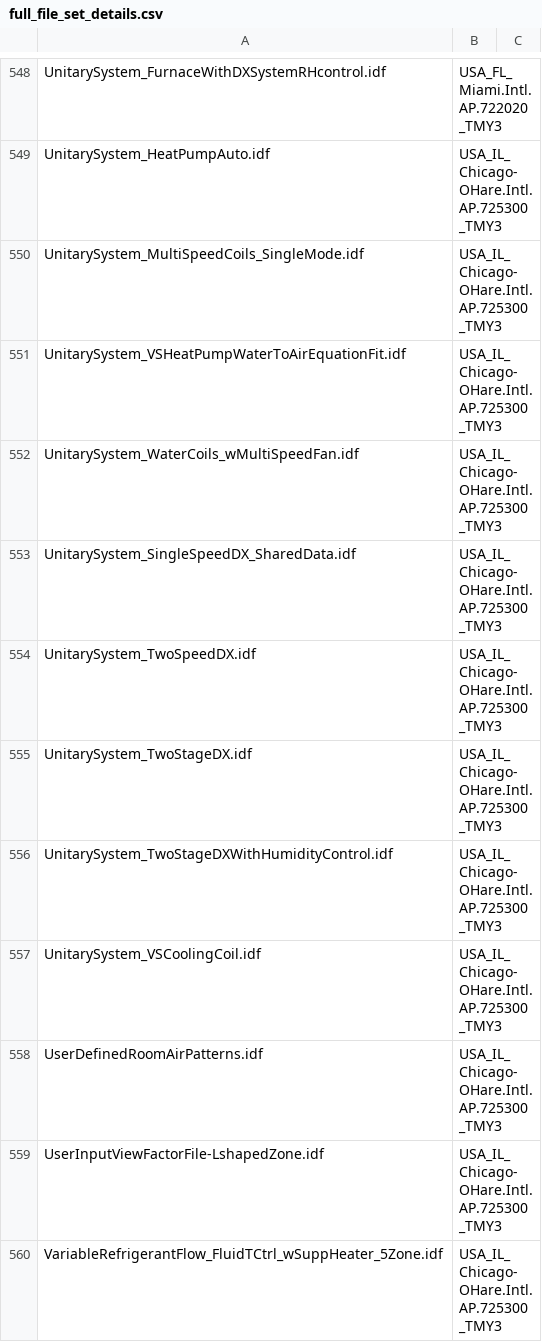
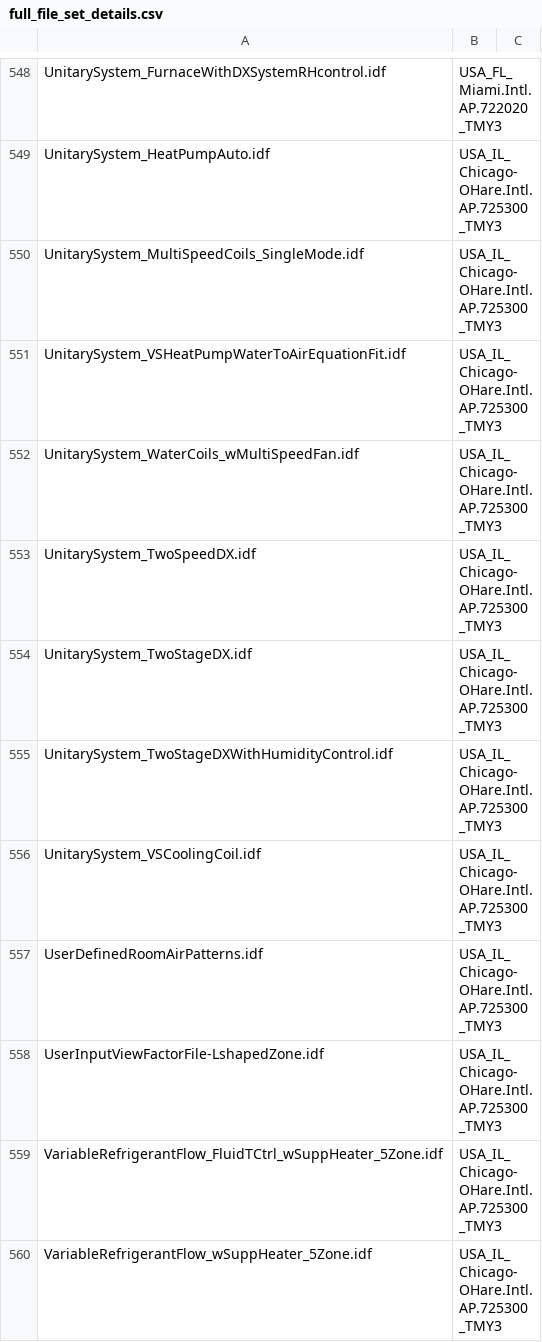
Before and after one commit to NREL/EnergyPlusRegressionTool, a CSV file: epregressions/full_file_set_details.csv, drawn as a sheet; only a part is shown, gaps mark what is left out; the shorter side is filled out with more unchanged rows.

Commit message:
Remove shared data temp file

```diff
--- a/epregressions/full_file_set_details.csv
+++ b/epregressions/full_file_set_details.csv
@@ -552,3 +552,2 @@ UnitarySystem_VSHeatPumpWaterToAirEquationFit.idf,USA_IL_Chicago-OHare.Intl.AP.7
 UnitarySystem_WaterCoils_wMultiSpeedFan.idf,USA_IL_Chicago-OHare.Intl.AP.725300_TMY3,
-UnitarySystem_SingleSpeedDX_SharedData.idf,USA_IL_Chicago-OHare.Intl.AP.725300_TMY3,
 UnitarySystem_TwoSpeedDX.idf,USA_IL_Chicago-OHare.Intl.AP.725300_TMY3,
```
